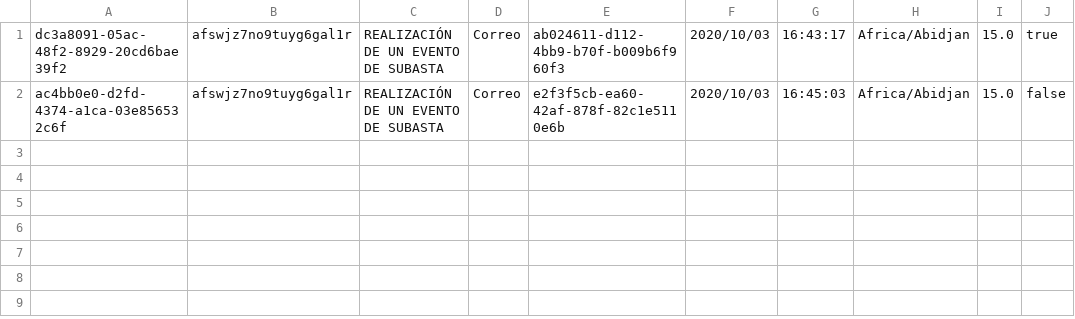
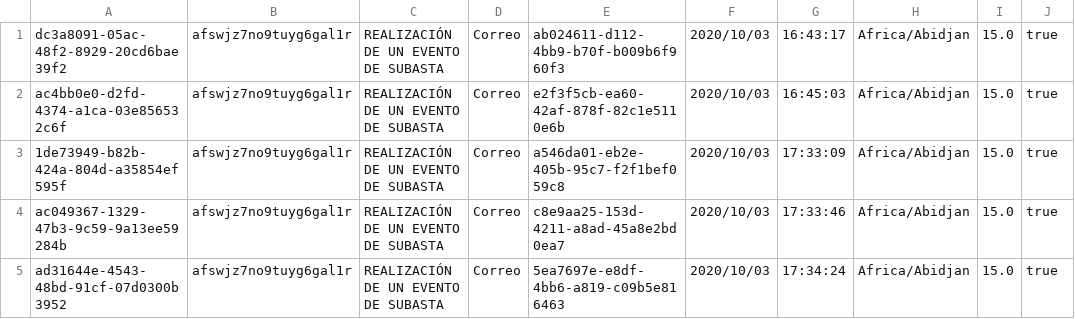
Before and after one commit to CherrySoftMX/ARQTOpenPay, a CSV file: PaymentModule/data/posts.csv, drawn as a sheet.

Commit message:
los compradores ya pueden 'comprar' los posts

```diff
--- a/PaymentModule/data/posts.csv
+++ b/PaymentModule/data/posts.csv
@@ -1,2 +1,5 @@
 dc3a8091-05ac-48f2-8929-20cd6bae39f2,afswjz7no9tuyg6gal1r,REALIZACIÓN DE UN EVENTO DE SUBASTA,Correo,ab024611-d112-4bb9-b70f-b009b6f960f3,2020/10/03,16:43:17,Africa/Abidjan,15.0,true
-ac4bb0e0-d2fd-4374-a1ca-03e856532c6f,afswjz7no9tuyg6gal1r,REALIZACIÓN DE UN EVENTO DE SUBASTA,Correo,e2f3f5cb-ea60-42af-878f-82c1e5110e6b,2020/10/03,16:45:03,Africa/Abidjan,15.0,false
+ac4bb0e0-d2fd-4374-a1ca-03e856532c6f,afswjz7no9tuyg6gal1r,REALIZACIÓN DE UN EVENTO DE SUBASTA,Correo,e2f3f5cb-ea60-42af-878f-82c1e5110e6b,2020/10/03,16:45:03,Africa/Abidjan,15.0,true
+1de73949-b82b-424a-804d-a35854ef595f,afswjz7no9tuyg6gal1r,REALIZACIÓN DE UN EVENTO DE SUBASTA,Correo,a546da01-eb2e-405b-95c7-f2f1bef059c8,2020/10/03,17:33:09,Africa/Abidjan,15.0,true
+ac049367-1329-47b3-9c59-9a13ee59284b,afswjz7no9tuyg6gal1r,REALIZACIÓN DE UN EVENTO DE SUBASTA,Correo,c8e9aa25-153d-4211-a8ad-45a8e2bd0ea7,2020/10/03,17:33:46,Africa/Abidjan,15.0,true
+ad31644e-4543-48bd-91cf-07d0300b3952,afswjz7no9tuyg6gal1r,REALIZACIÓN DE UN EVENTO DE SUBASTA,Correo,5ea7697e-e8df-4bb6-a819-c09b5e816463,2020/10/03,17:34:24,Africa/Abidjan,15.0,true
```
Also changed, not shown: 15 other files.
